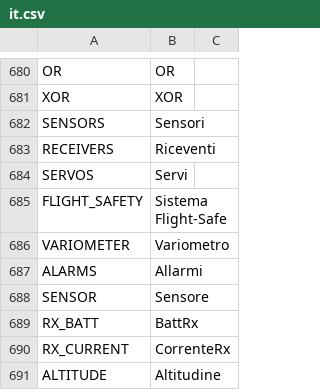
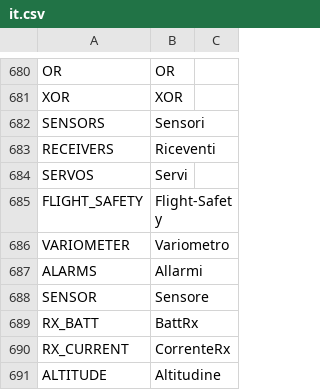
Before and after one commit to tbrautaset/ETHOS-Feedback-Community, a CSV file: translations/display/it.csv, drawn as a sheet; only a part is shown, gaps mark what is left out.

Commit message:
Update it.csv

```diff
--- a/translations/display/it.csv
+++ b/translations/display/it.csv
@@ -684,3 +684,3 @@ RECEIVERS,"Riceventi"
 SERVOS,"Servi"
-FLIGHT_SAFETY,"Sistema Flight-Safe"
+FLIGHT_SAFETY,"Flight-Safety"
 VARIOMETER,"Variometro",
```
